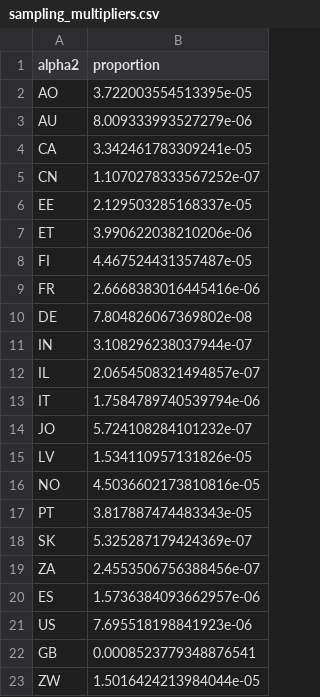
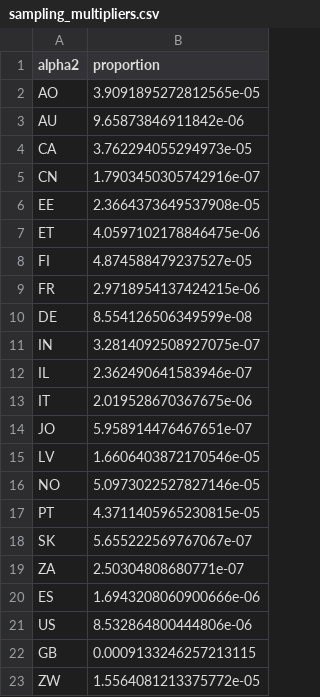
Before and after one commit to joel-winterton/SuperSimPy, a CSV file: pre_processing/data_sources/sampling_multipliers.csv, drawn as a sheet.

Commit message:
Corrected case dates for sampling multipliers
Signed-off-by: Joel Winterton <joel.winterton@outlook.com>

```diff
--- a/pre_processing/data_sources/sampling_multipliers.csv
+++ b/pre_processing/data_sources/sampling_multipliers.csv
@@ -1,23 +1,23 @@
 alpha2,proportion
-AO,3.722003554513395e-05
-AU,8.009333993527279e-06
-CA,3.342461783309241e-05
-CN,1.1070278333567252e-07
-EE,2.129503285168337e-05
-ET,3.990622038210206e-06
-FI,4.467524431357487e-05
-FR,2.6668383016445416e-06
-DE,7.804826067369802e-08
-IN,3.108296238037944e-07
-IL,2.0654508321494857e-07
-IT,1.7584789740539794e-06
-JO,5.724108284101232e-07
-LV,1.534110957131826e-05
-NO,4.5036602173810816e-05
-PT,3.817887474483343e-05
-SK,5.325287179424369e-07
-ZA,2.4553506756388456e-07
-ES,1.5736384093662957e-06
-US,7.695518198841923e-06
-GB,0.0008523779348876541
-ZW,1.5016424213984044e-05
+AO,3.9091895272812565e-05
+AU,9.65873846911842e-06
+CA,3.762294055294973e-05
+CN,1.7903450305742916e-07
+EE,2.3664373649537908e-05
+ET,4.0597102178846475e-06
+FI,4.874588479237527e-05
+FR,2.9718954137424215e-06
+DE,8.554126506349599e-08
+IN,3.2814092508927075e-07
+IL,2.362490641583946e-07
+IT,2.019528670367675e-06
+JO,5.958914476467651e-07
+LV,1.6606403872170546e-05
+NO,5.0973022527827146e-05
+PT,4.3711405965230815e-05
+SK,5.655222569767067e-07
+ZA,2.50304808680771e-07
+ES,1.6943208060900666e-06
+US,8.532864800444806e-06
+GB,0.0009133246257213115
+ZW,1.5564081213375772e-05
```
Also changed, not shown: 1 other file.
